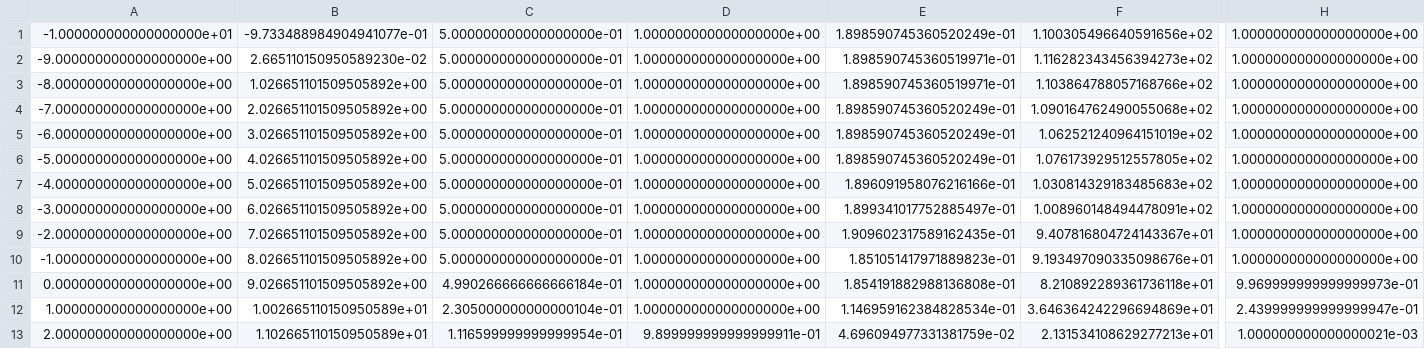
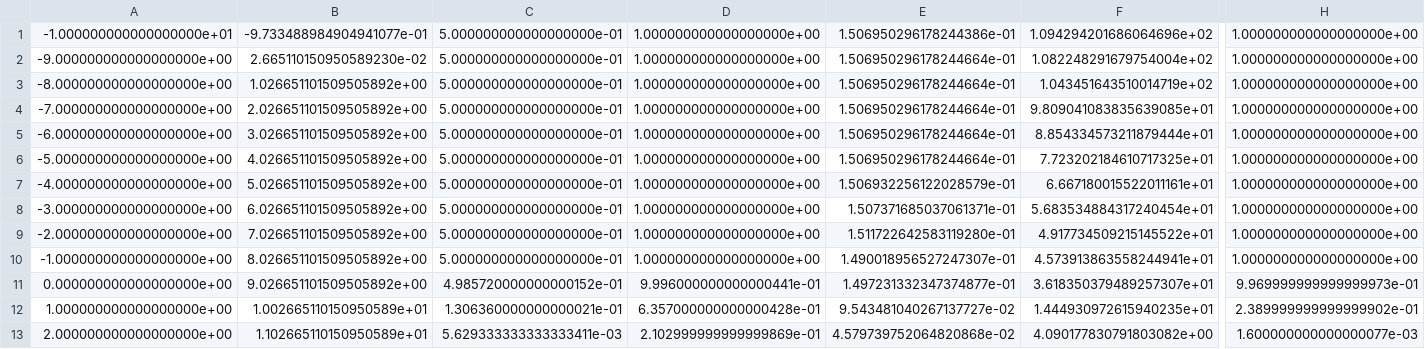
Before and after one commit to CamilleCl/lelec210X_GroupeF, a CSV file: test.csv, drawn as a sheet; only a part is shown, gaps mark what is left out; the diff covers the shown part only; the diff names each change by its address in the sheet, - before the commit and + after, or states it on an @@ line.

```diff
--- a/test.csv
+++ b/test.csv
-E1: 1.898590745360520249e-01
+E1: 1.506950296178244386e-01
-F1: 1.100305496640591656e+02
+F1: 1.094294201686064696e+02
-E2:E3: 1.898590745360519971e-01
+E2:E3: 1.506950296178244664e-01
-F2: 1.116282343456394273e+02
+F2: 1.082248291679754004e+02
-F3: 1.103864788057168766e+02
+F3: 1.043451643510014719e+02
-E4:E6: 1.898590745360520249e-01
+E4:E6: 1.506950296178244664e-01
-F4: 1.090164762490055068e+02
+F4: 9.809041083835639085e+01
-F5: 1.062521240964151019e+02
+F5: 8.854334573211879444e+01
-F6: 1.076173929512557805e+02
+F6: 7.723202184610717325e+01
-E7: 1.896091958076216166e-01
+E7: 1.506932256122028579e-01
-F7: 1.030814329183485683e+02
+F7: 6.667180015522011161e+01
-E8: 1.899341017752885497e-01
+E8: 1.507371685037061371e-01
-F8: 1.008960148494478091e+02
+F8: 5.683534884317240454e+01
-E9: 1.909602317589162435e-01
+E9: 1.511722642583119280e-01
-F9: 9.407816804724143367e+01
+F9: 4.917734509215145522e+01
-E10: 1.851051417971889823e-01
+E10: 1.490018956527247307e-01
-F10: 9.193497090335098676e+01
+F10: 4.573913863558244941e+01
-C11: 4.990266666666666184e-01
+C11: 4.985720000000000152e-01
-D11: 1.000000000000000000e+00
+D11: 9.996000000000000441e-01
-E11: 1.854191882988136808e-01
+E11: 1.497231332347374877e-01
-F11: 8.210892289361736118e+01
+F11: 3.618350379489257307e+01
-C12: 2.305000000000000104e-01
+C12: 1.306360000000000021e-01
-D12: 1.000000000000000000e+00
+D12: 6.357000000000000428e-01
-E12: 1.146959162384828534e-01
+E12: 9.543481040267137727e-02
-F12: 3.646364242296694869e+01
+F12: 1.444930972615940235e+01
-H12: 2.439999999999999947e-01
+H12: 2.389999999999999902e-01
-C13: 1.116599999999999954e-01
+C13: 5.629333333333333411e-03
-D13: 9.899999999999999911e-01
+D13: 2.102999999999999869e-01
-E13: 4.696094977331381759e-02
+E13: 4.579739752064820868e-02
-F13: 2.131534108629277213e+01
+F13: 4.090177830791803082e+00
-H13: 1.000000000000000021e-03
+H13: 1.600000000000000077e-03
```
Also changed, not shown: 84 edited cells elsewhere in this file, 2 other files.
